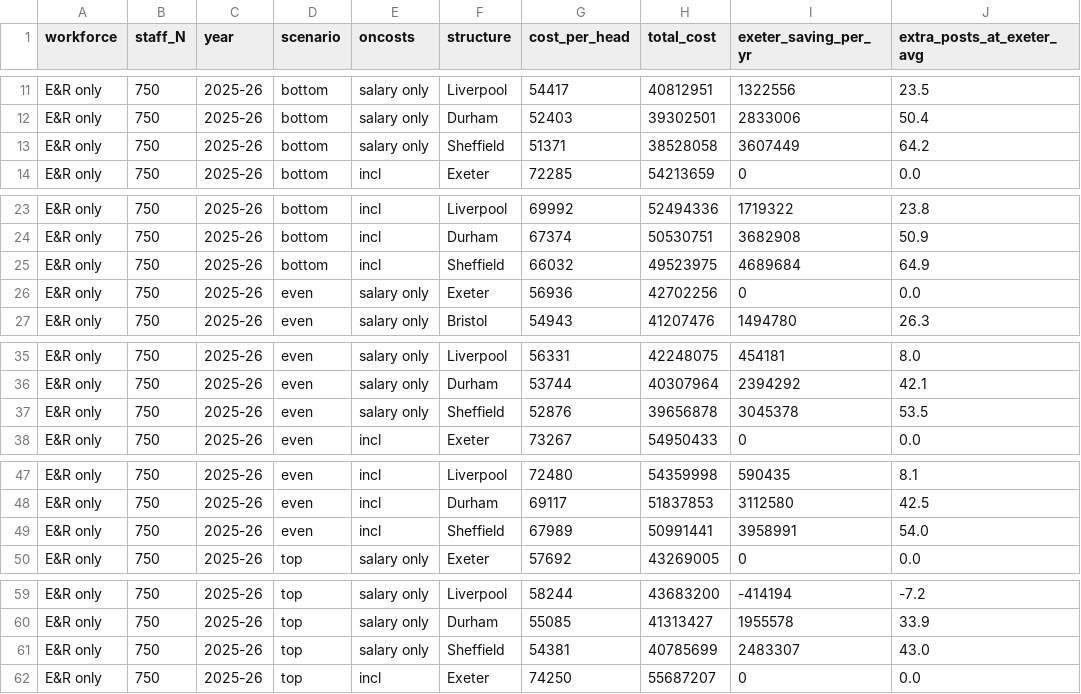
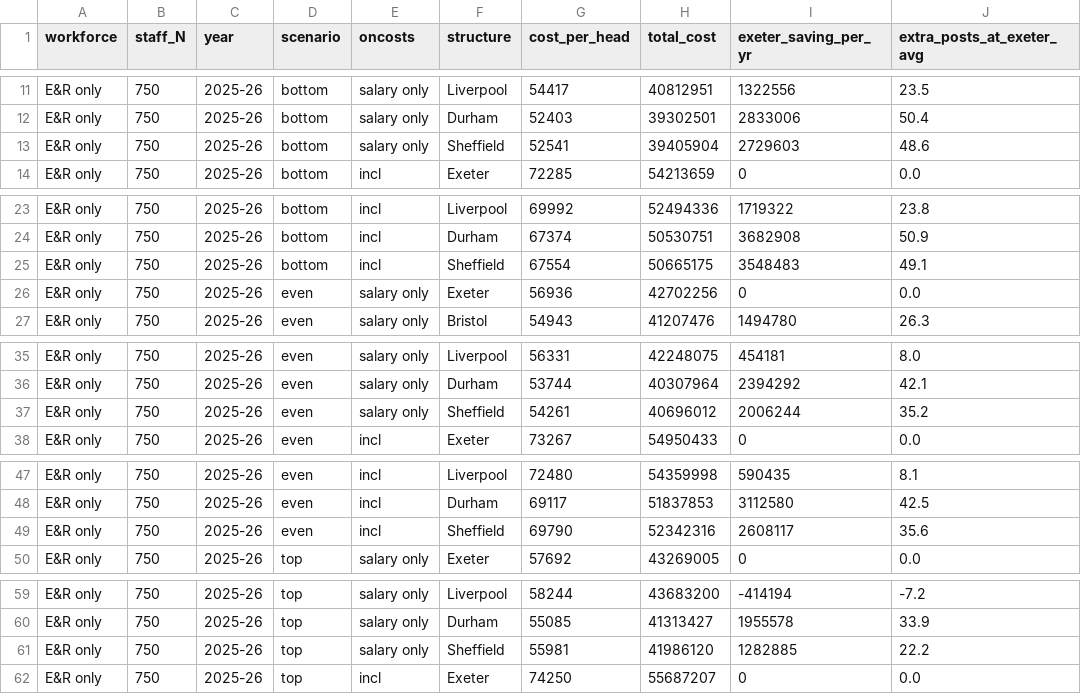
Before and after one commit to leifuss/exeter-staff-cuts, a CSV file: cost_model_results.csv, drawn as a sheet; only a part is shown, gaps mark what is left out; the diff covers the shown part only.

```diff
--- a/cost_model_results.csv
+++ b/cost_model_results.csv
@@ -12,3 +12,3 @@ E&R only,750,2025-26,bottom,salary only,Liverpool,54417,40812951,1322556,23.5
 E&R only,750,2025-26,bottom,salary only,Durham,52403,39302501,2833006,50.4
-E&R only,750,2025-26,bottom,salary only,Sheffield,51371,38528058,3607449,64.2
+E&R only,750,2025-26,bottom,salary only,Sheffield,52541,39405904,2729603,48.6
 E&R only,750,2025-26,bottom,incl,Exeter,72285,54213659,0,0.0
@@ -24,3 +24,3 @@ E&R only,750,2025-26,bottom,incl,Liverpool,69992,52494336,1719322,23.8
 E&R only,750,2025-26,bottom,incl,Durham,67374,50530751,3682908,50.9
-E&R only,750,2025-26,bottom,incl,Sheffield,66032,49523975,4689684,64.9
+E&R only,750,2025-26,bottom,incl,Sheffield,67554,50665175,3548483,49.1
 E&R only,750,2025-26,even,salary only,Exeter,56936,42702256,0,0.0
@@ -36,3 +36,3 @@ E&R only,750,2025-26,even,salary only,Liverpool,56331,42248075,454181,8.0
 E&R only,750,2025-26,even,salary only,Durham,53744,40307964,2394292,42.1
-E&R only,750,2025-26,even,salary only,Sheffield,52876,39656878,3045378,53.5
+E&R only,750,2025-26,even,salary only,Sheffield,54261,40696012,2006244,35.2
 E&R only,750,2025-26,even,incl,Exeter,73267,54950433,0,0.0
@@ -48,3 +48,3 @@ E&R only,750,2025-26,even,incl,Liverpool,72480,54359998,590435,8.1
 E&R only,750,2025-26,even,incl,Durham,69117,51837853,3112580,42.5
-E&R only,750,2025-26,even,incl,Sheffield,67989,50991441,3958991,54.0
+E&R only,750,2025-26,even,incl,Sheffield,69790,52342316,2608117,35.6
 E&R only,750,2025-26,top,salary only,Exeter,57692,43269005,0,0.0
@@ -60,3 +60,3 @@ E&R only,750,2025-26,top,salary only,Liverpool,58244,43683200,-414194,-7.2
 E&R only,750,2025-26,top,salary only,Durham,55085,41313427,1955578,33.9
-E&R only,750,2025-26,top,salary only,Sheffield,54381,40785699,2483307,43.0
+E&R only,750,2025-26,top,salary only,Sheffield,55981,41986120,1282885,22.2
 E&R only,750,2025-26,top,incl,Exeter,74250,55687207,0,0.0
```
Also changed, not shown: 76 edited cells elsewhere in this file, grades.csv, 12 other files.
